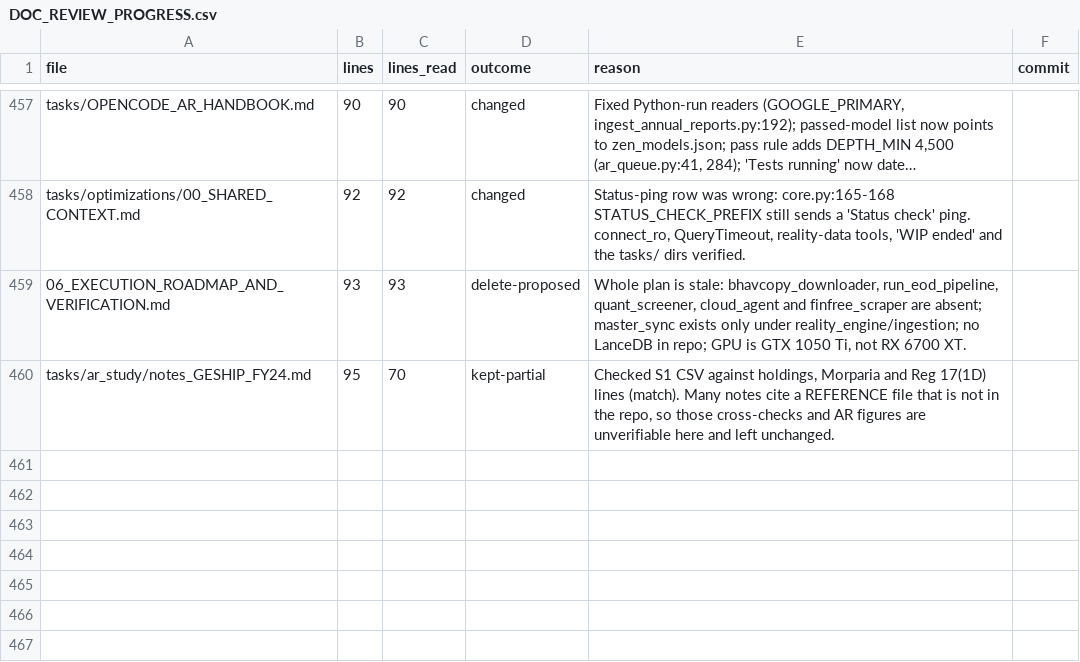
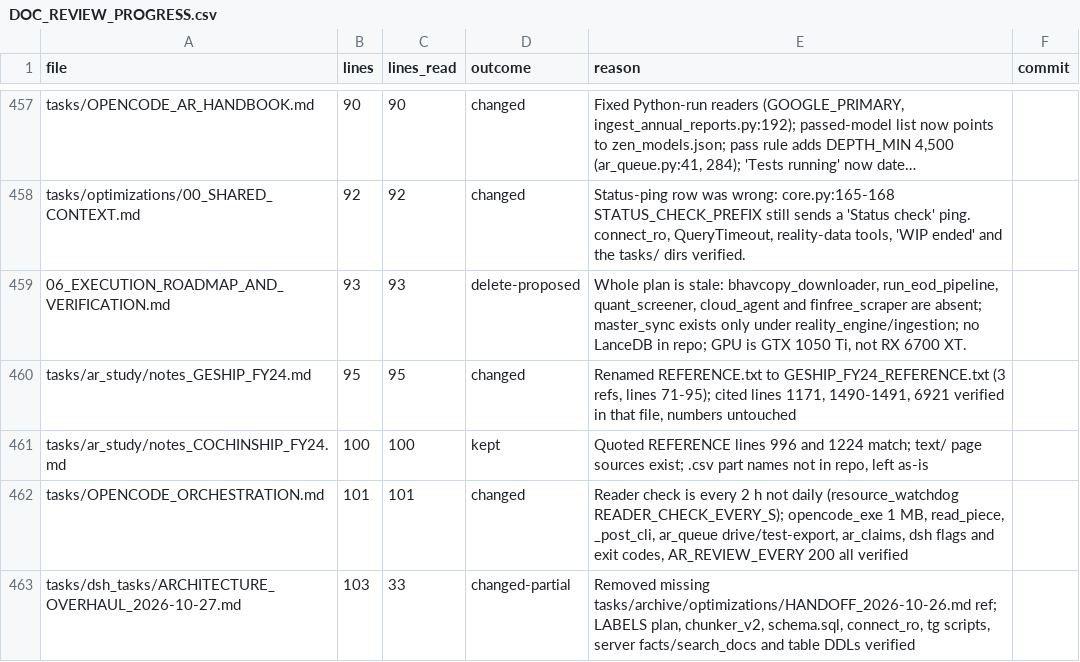
Before and after one commit to kakazuya/Reality-Engine, a CSV file: tasks/handoff/DOC_REVIEW_PROGRESS.csv, drawn as a sheet; only a part is shown, gaps mark what is left out; long unchanged cells end in ….

```diff
--- a/tasks/handoff/DOC_REVIEW_PROGRESS.csv
+++ b/tasks/handoff/DOC_REVIEW_PROGRESS.csv
@@ -459,2 +459,5 @@ tasks/optimizations/00_SHARED_CONTEXT.md,92,92,changed,"Status-ping row was wron
 06_EXECUTION_ROADMAP_AND_VERIFICATION.md,93,93,delete-proposed,"Whole plan is stale: bhavcopy_downloader, run_eod_pipeline, quant_screener, cloud_agent and finfree_scraper are absent; master_sync exists only under reality_engine/ingestion; no LanceDB in repo; GPU is GTX 1050 Ti, not RX 6700 XT.",
-tasks/ar_study/notes_GESHIP_FY24.md,95,70,kept-partial,"Checked S1 CSV against holdings, Morparia and Reg 17(1D) lines (match). Many notes cite a REFERENCE file that is not in the repo, so those cross-checks and AR figures are unverifiable here and left unchanged.",
+tasks/ar_study/notes_GESHIP_FY24.md,95,95,changed,"Renamed REFERENCE.txt to GESHIP_FY24_REFERENCE.txt (3 refs, lines 71-95); cited lines 1171, 1490-1491, 6921 verified in that file, numbers untouched",
+tasks/ar_study/notes_COCHINSHIP_FY24.md,100,100,kept,"Quoted REFERENCE lines 996 and 1224 match; text/ page sources exist; .csv part names not in repo, left as-is",
+tasks/OPENCODE_ORCHESTRATION.md,101,101,changed,"Reader check is every 2 h not daily (resource_watchdog READER_CHECK_EVERY_S); opencode_exe 1 MB, read_piece, _post_cli, ar_queue drive/test-export, ar_claims, dsh flags and exit codes, AR_REVIEW_EVERY 200 all verified",
+tasks/dsh_tasks/ARCHITECTURE_OVERHAUL_2026-10-27.md,103,33,changed-partial,"Removed missing tasks/archive/optimizations/HANDOFF_2026-10-26.md ref; LABELS plan, chunker_v2, schema.sql, connect_ro, tg scripts, server facts/search_docs and table DDLs verified",
```
Also changed, not shown: 3 other files.
